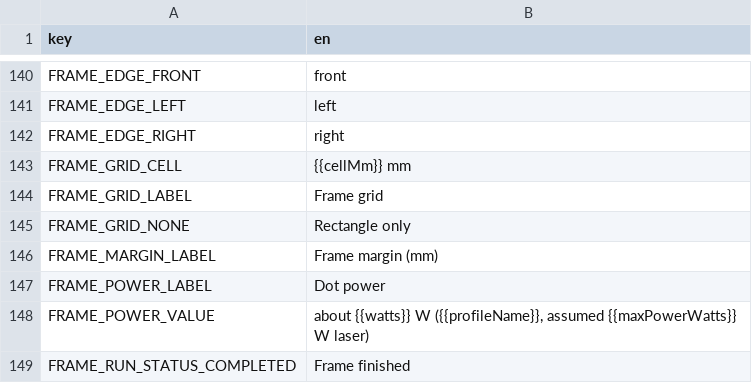
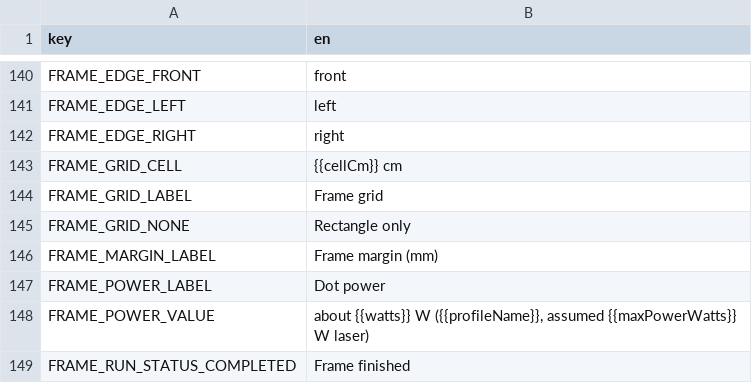
Before and after one commit to Korialstrazh/webgrbl, a CSV file: tools/localization/default.csv, drawn as a sheet; only a part is shown, gaps mark what is left out.

```diff
--- a/tools/localization/default.csv
+++ b/tools/localization/default.csv
@@ -142,3 +142,3 @@ FRAME_EDGE_LEFT;left
 FRAME_EDGE_RIGHT;right
-FRAME_GRID_CELL;{{cellMm}} mm
+FRAME_GRID_CELL;{{cellCm}} cm
 FRAME_GRID_LABEL;Frame grid
```
Also changed, not shown: 5 other files.
